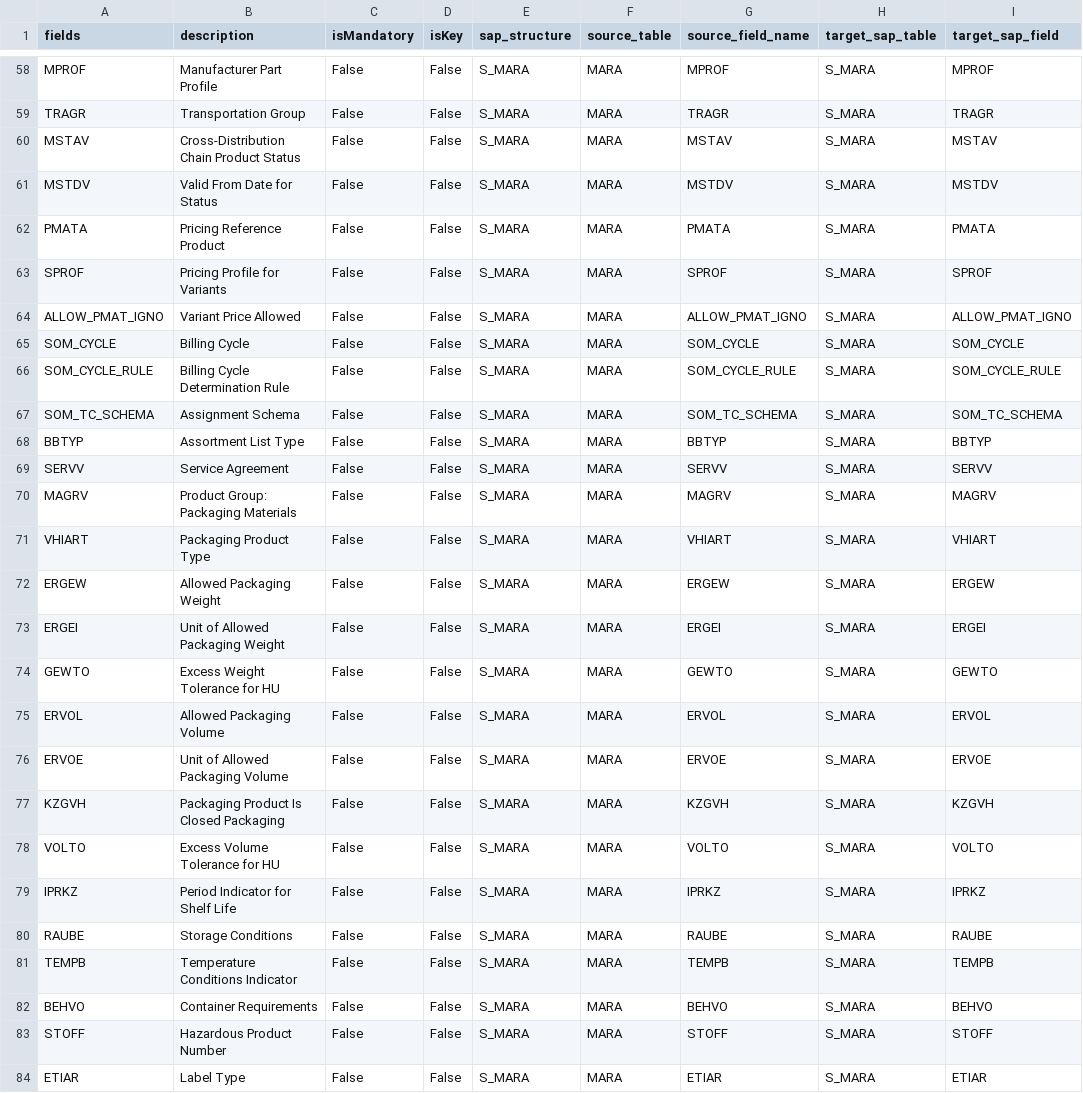
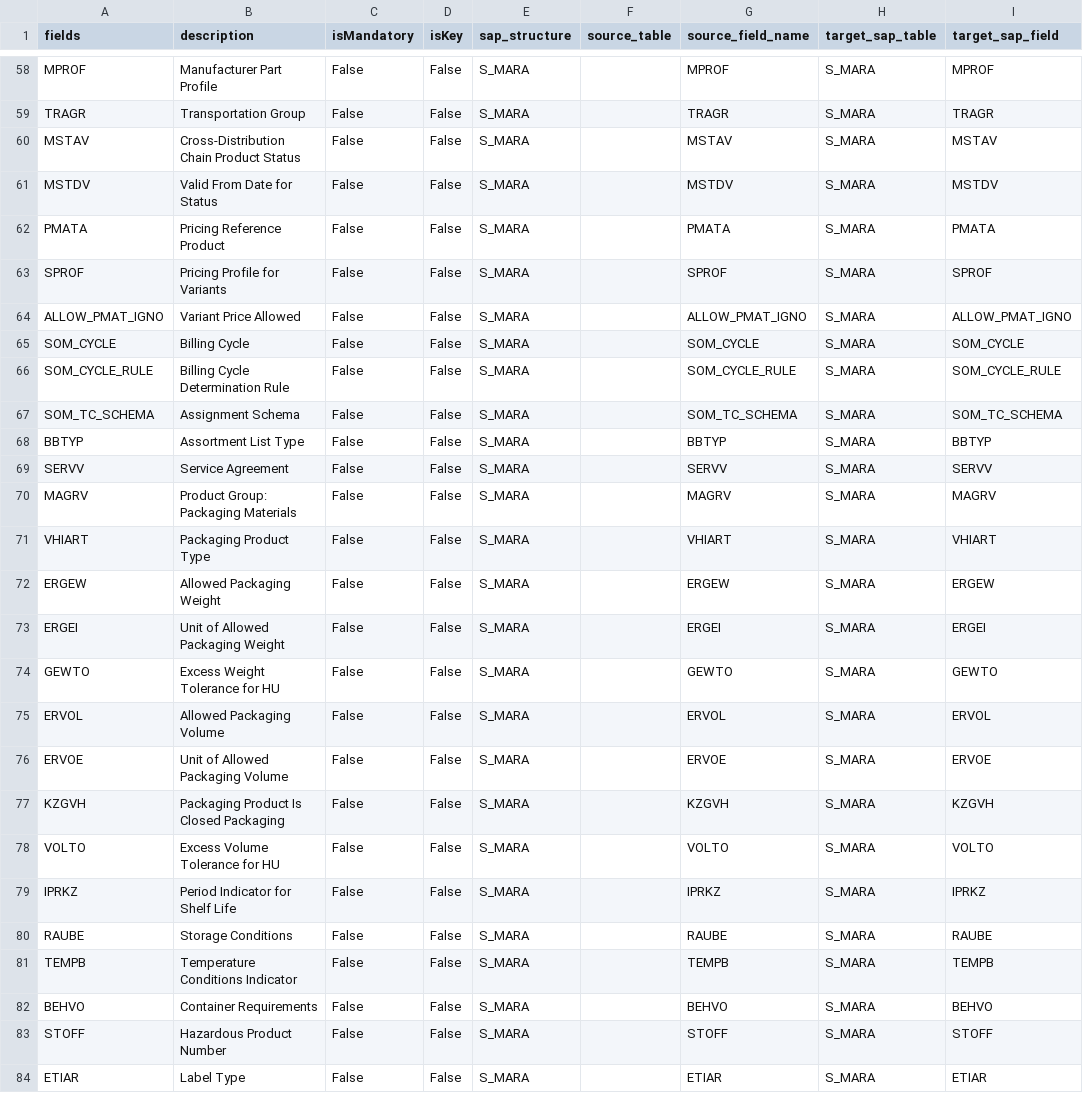
Before and after one commit to Ashwin3290/SAP-Table-migration, a CSV file: joined_data.csv, drawn as a sheet; only a part is shown, gaps mark what is left out; the diff covers the shown part only; the diff names each change by its address in the sheet, - before the commit and + after, or states it on an @@ line.

```diff
--- a/joined_data.csv
+++ b/joined_data.csv
-F58:F84 (source_table): MARA
+F58:F84 (source_table): (empty)
```
Also changed, not shown: 106 edited cells elsewhere in this file, 6 other files.
